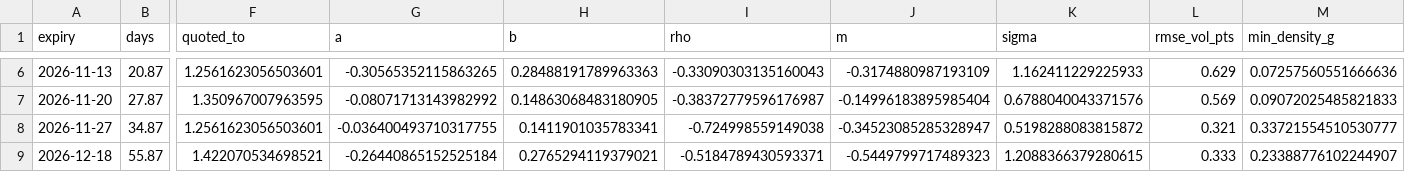
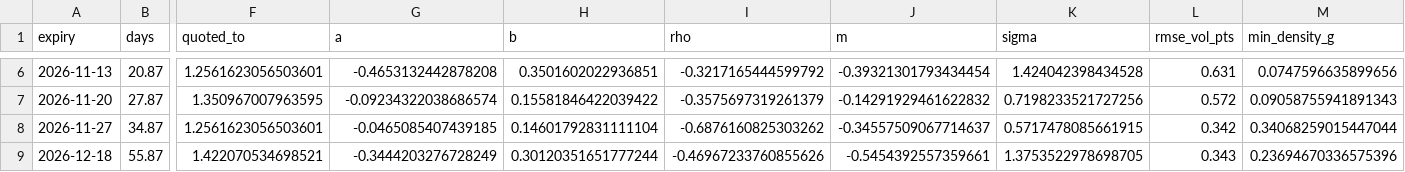
Before and after one commit to dhairya1310/options-pricing-lab, a CSV file: data/processed/NVDA_svi_params.csv, drawn as a sheet; only a part is shown, gaps mark what is left out; the diff covers the shown part only; the diff names each change by its address in the sheet, - before the commit and + after, or states it on an @@ line.

```diff
--- a/data/processed/NVDA_svi_params.csv
+++ b/data/processed/NVDA_svi_params.csv
-G6 (a): -0.30565352115863265
+G6 (a): -0.4653132442878208
-H6 (b): 0.28488191789963363
+H6 (b): 0.3501602022936851
-I6 (rho): -0.33090303135160043
+I6 (rho): -0.3217165444599792
-J6 (m): -0.3174880987193109
+J6 (m): -0.39321301793434454
-K6 (sigma): 1.162411229225933
+K6 (sigma): 1.424042398434528
-L6 (rmse_vol_pts): 0.629
+L6 (rmse_vol_pts): 0.631
-M6 (min_density_g): 0.07257560551666636
+M6 (min_density_g): 0.0747596635899656
-G7 (a): -0.08071713143982992
+G7 (a): -0.09234322038686574
-H7 (b): 0.14863068483180905
+H7 (b): 0.15581846422039422
-I7 (rho): -0.38372779596176987
+I7 (rho): -0.3575697319261379
-J7 (m): -0.14996183895985404
+J7 (m): -0.14291929461622832
-K7 (sigma): 0.6788040043371576
+K7 (sigma): 0.7198233521727256
-L7 (rmse_vol_pts): 0.569
+L7 (rmse_vol_pts): 0.572
-M7 (min_density_g): 0.09072025485821833
+M7 (min_density_g): 0.09058755941891343
-G8 (a): -0.036400493710317755
+G8 (a): -0.0465085407439185
-H8 (b): 0.1411901035783341
+H8 (b): 0.14601792831111104
-I8 (rho): -0.724998559149038
+I8 (rho): -0.6876160825303262
-J8 (m): -0.34523085285328947
+J8 (m): -0.34557509067714637
-K8 (sigma): 0.5198288083815872
+K8 (sigma): 0.5717478085661915
-L8 (rmse_vol_pts): 0.321
+L8 (rmse_vol_pts): 0.342
-M8 (min_density_g): 0.33721554510530777
+M8 (min_density_g): 0.34068259015447044
-G9 (a): -0.26440865152525184
+G9 (a): -0.3444203276728249
-H9 (b): 0.2765294119379021
+H9 (b): 0.30120351651777244
-I9 (rho): -0.5184789430593371
+I9 (rho): -0.46967233760855626
-J9 (m): -0.5449799717489323
+J9 (m): -0.5454392557359661
-K9 (sigma): 1.2088366379280615
+K9 (sigma): 1.3753522978698705
-L9 (rmse_vol_pts): 0.333
+L9 (rmse_vol_pts): 0.343
-M9 (min_density_g): 0.23388776102244907
+M9 (min_density_g): 0.23694670336575396
```
Also changed, not shown: 111 edited cells elsewhere in this file, data/processed/AAPL_svi_params.csv, data/processed/JPM_svi_params.csv, 38 other files.
